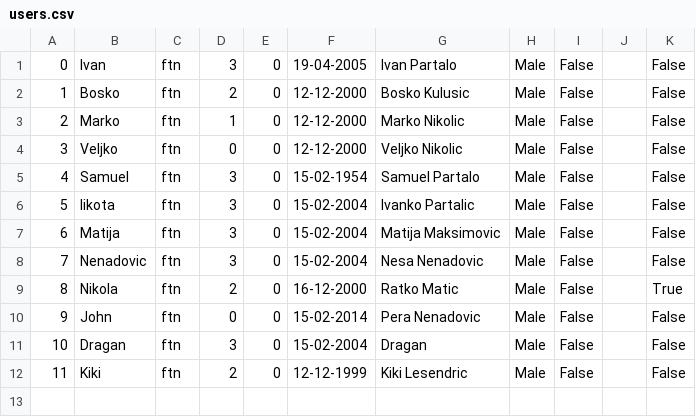
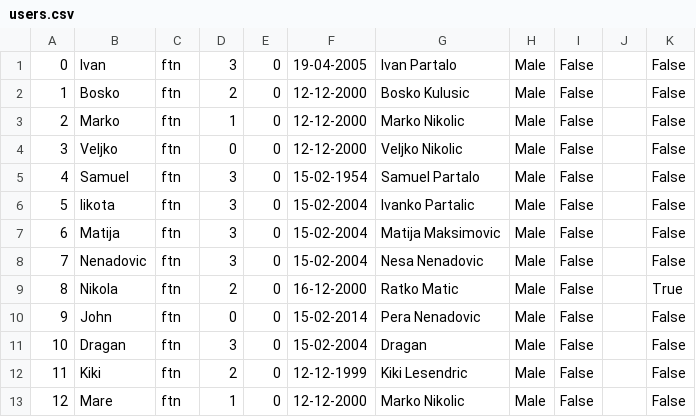
Before and after one commit to marko-nikolic01/travel-agency, a CSV file: TravelAgency/TravelAgency/Resources/Data/users.csv, drawn as a sheet.

```diff
--- a/TravelAgency/TravelAgency/Resources/Data/users.csv
+++ b/TravelAgency/TravelAgency/Resources/Data/users.csv
@@ -12 +12,2 @@
 11|Kiki|ftn|2|0|12-12-1999|Kiki Lesendric|Male|False||False
+12|Mare|ftn|1|0|12-12-2000|Marko Nikolic|Male|False||False
```
Also changed, not shown: TravelAgency/TravelAgency/Resources/Data/accommodationReservations.csv, TravelAgency/TravelAgency/Resources/Data/comments.csv, 4 other files.
